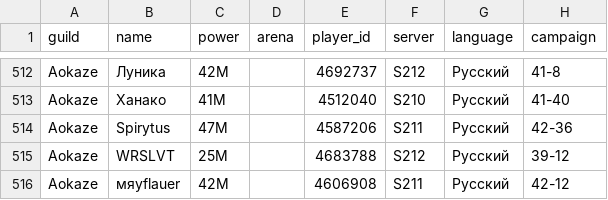
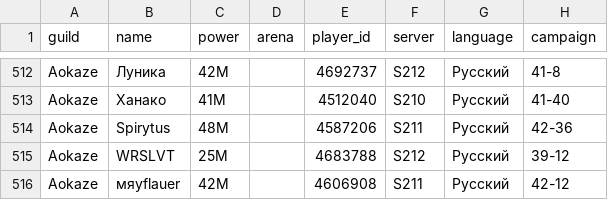
Before and after one commit to IDKTrout/eden-alliance, a CSV file: src/data/web_players.csv, drawn as a sheet; only a part is shown, gaps mark what is left out; the diff covers the shown part only.

```diff
--- a/src/data/web_players.csv
+++ b/src/data/web_players.csv
@@ -513,3 +513,3 @@ Aokaze,Луника,42M,,4692737,S212,Русский,41-8
 Aokaze,Ханако,41M,,4512040,S210,Русский,41-40
-Aokaze,Spirytus,47M,,4587206,S211,Русский,42-36
+Aokaze,Spirytus,48M,,4587206,S211,Русский,42-36
 Aokaze,WRSLVT,25M,,4683788,S212,Русский,39-12
```
Also changed, not shown: 2 added rows and 8 edited cells elsewhere in this file, src/data/web_guilds.csv, src/data/web_settings.csv.
